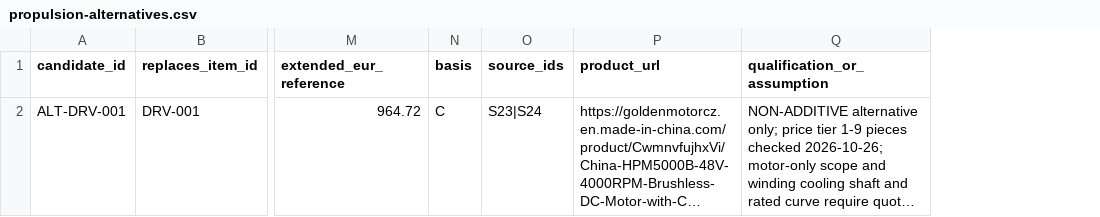
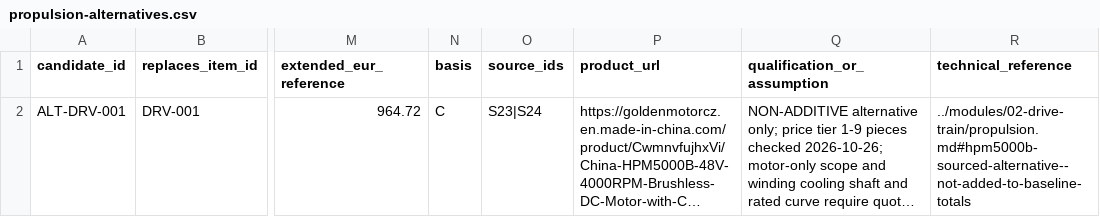
Before and after one commit to danieldfgro2000/mower_bot, a CSV file: docs/engineering/bom/propulsion-alternatives.csv, drawn as a sheet; only a part is shown, gaps mark what is left out; long unchanged cells end in …; the diff names each change by its address in the sheet, - before the commit and + after, or states it on an @@ line.

```diff
--- a/docs/engineering/bom/propulsion-alternatives.csv
+++ b/docs/engineering/bom/propulsion-alternatives.csv
+column R (technical_reference), row 2: ../modules/02-drive-train/propulsion.md#hpm5000b-sourced-alternative--not-added-to-baseline-totals
```
Also changed, not shown: docs/engineering/bom/chassis-bom.csv, docs/engineering/bom/cost-modules.csv, 33 other files.
